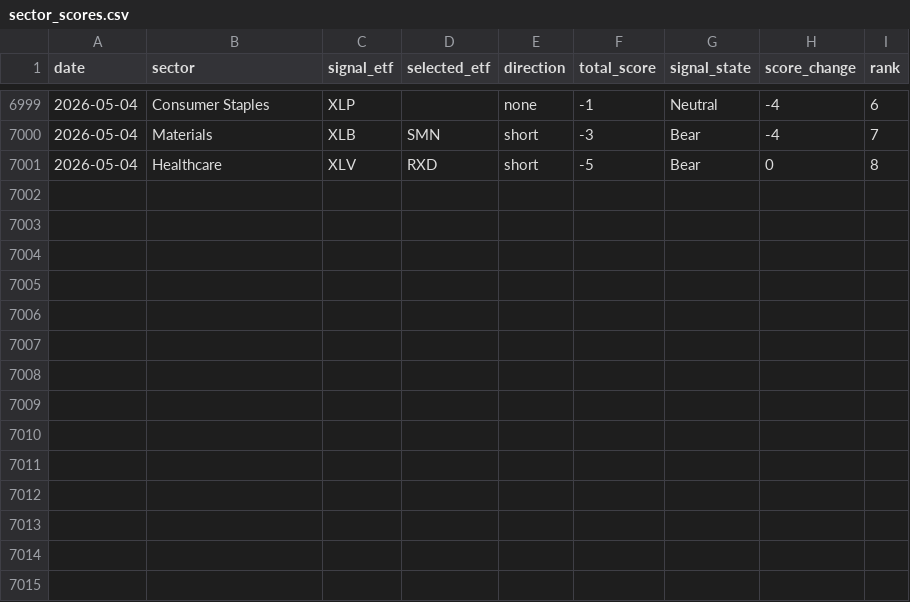
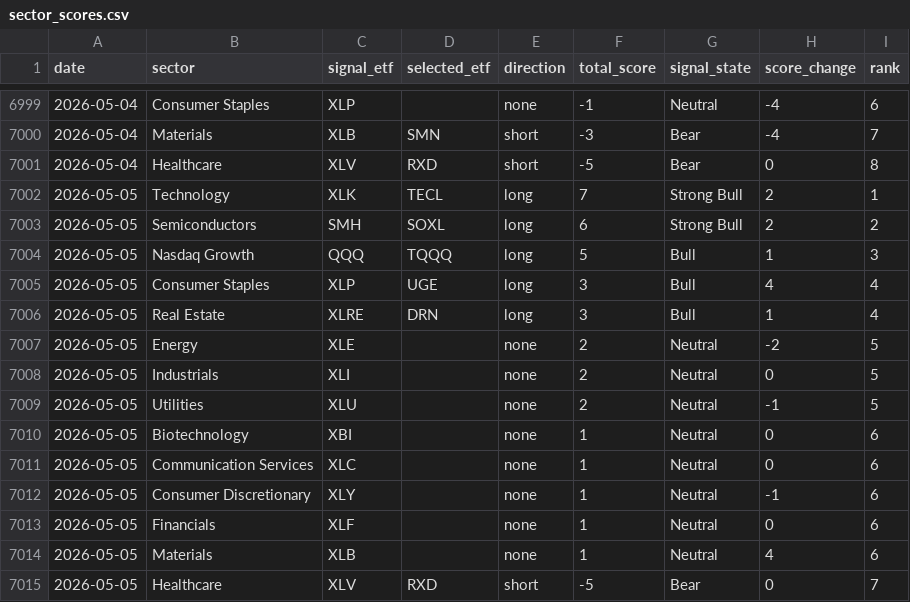
Before and after one commit to mrpink970/sector-research-system, a CSV file: data/sector_scores.csv, drawn as a sheet; only a part is shown, gaps mark what is left out.

```diff
--- a/data/sector_scores.csv
+++ b/data/sector_scores.csv
@@ -7001 +7001,15 @@ date,sector,signal_etf,selected_etf,direction,total_score,signal_state,score_cha
 2026-05-04,Healthcare,XLV,RXD,short,-5,Bear,0,8
+2026-05-05,Technology,XLK,TECL,long,7,Strong Bull,2,1
+2026-05-05,Semiconductors,SMH,SOXL,long,6,Strong Bull,2,2
+2026-05-05,Nasdaq Growth,QQQ,TQQQ,long,5,Bull,1,3
+2026-05-05,Consumer Staples,XLP,UGE,long,3,Bull,4,4
+2026-05-05,Real Estate,XLRE,DRN,long,3,Bull,1,4
+2026-05-05,Energy,XLE,,none,2,Neutral,-2,5
+2026-05-05,Industrials,XLI,,none,2,Neutral,0,5
+2026-05-05,Utilities,XLU,,none,2,Neutral,-1,5
+2026-05-05,Biotechnology,XBI,,none,1,Neutral,0,6
+2026-05-05,Communication Services,XLC,,none,1,Neutral,0,6
+2026-05-05,Consumer Discretionary,XLY,,none,1,Neutral,-1,6
+2026-05-05,Financials,XLF,,none,1,Neutral,0,6
+2026-05-05,Materials,XLB,,none,1,Neutral,4,6
+2026-05-05,Healthcare,XLV,RXD,short,-5,Bear,0,7
```
Also changed, not shown: data/event_log.csv, data/indicators.csv, 2 other files.
